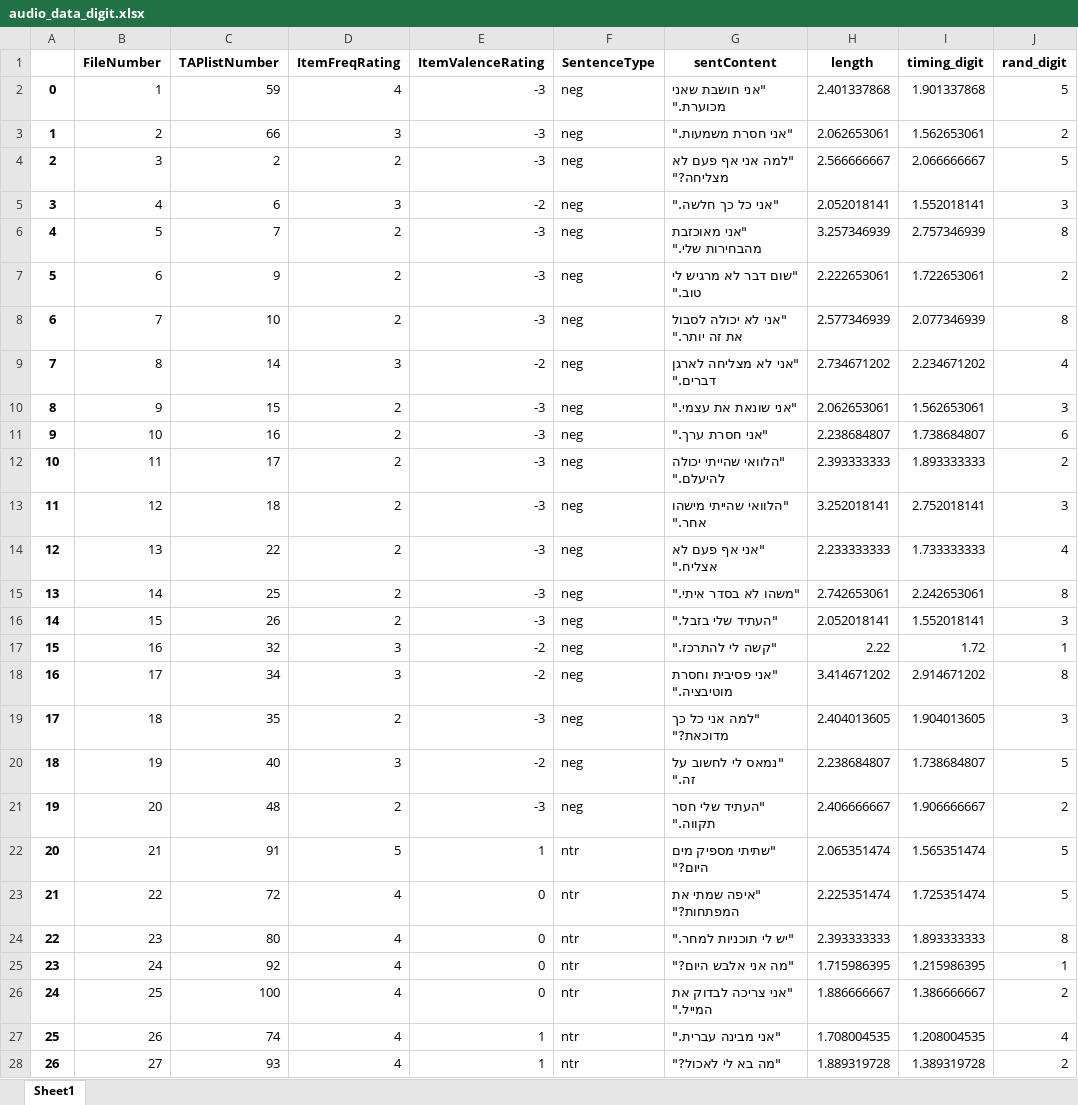
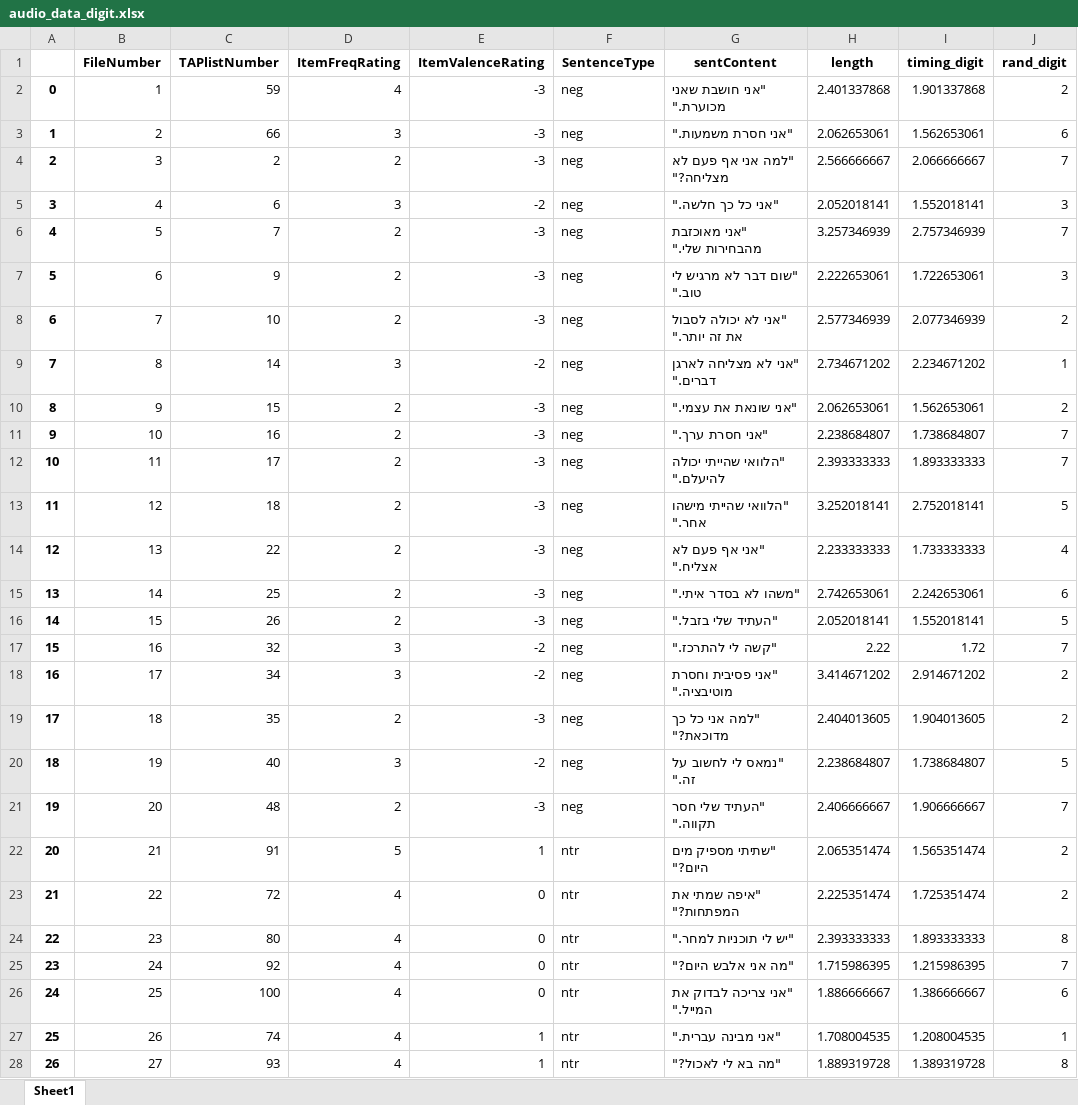
Before and after one commit to TomerOz/stp-project, an Excel workbook: Subjects/subject 1/audio_data_digit.xlsx, sheet Sheet1, drawn as a sheet; only a part is shown; values as stored, in another font and other column widths than the file's, no borders; the diff covers the shown part only; the diff names each change by its address in the sheet, - before the commit and + after, or states it on an @@ line.

Commit message:
translation to 3

```diff
--- a/Subjects/subject 1/audio_data_digit.xlsx (sheet Sheet1)
+++ b/Subjects/subject 1/audio_data_digit.xlsx (sheet Sheet1)
-J2 (rand_digit): 5
+J2 (rand_digit): 2
-J3 (rand_digit): 2
+J3 (rand_digit): 6
-J4 (rand_digit): 5
+J4 (rand_digit): 7
-J6 (rand_digit): 8
+J6 (rand_digit): 7
-J7 (rand_digit): 2
+J7 (rand_digit): 3
-J8 (rand_digit): 8
+J8 (rand_digit): 2
-J9 (rand_digit): 4
+J9 (rand_digit): 1
-J10 (rand_digit): 3
+J10 (rand_digit): 2
-J11 (rand_digit): 6
+J11 (rand_digit): 7
-J12 (rand_digit): 2
+J12 (rand_digit): 7
-J13 (rand_digit): 3
+J13 (rand_digit): 5
-J15 (rand_digit): 8
+J15 (rand_digit): 6
-J16 (rand_digit): 3
+J16 (rand_digit): 5
-J17 (rand_digit): 1
+J17 (rand_digit): 7
-J18 (rand_digit): 8
+J18 (rand_digit): 2
-J19 (rand_digit): 3
+J19 (rand_digit): 2
-J21 (rand_digit): 2
+J21 (rand_digit): 7
-J22:J23 (rand_digit): 5
+J22:J23 (rand_digit): 2
-J25 (rand_digit): 1
+J25 (rand_digit): 7
-J26 (rand_digit): 2
+J26 (rand_digit): 6
-J27 (rand_digit): 4
+J27 (rand_digit): 1
-J28 (rand_digit): 2
+J28 (rand_digit): 8
```
Also changed, not shown: 13 edited cells elsewhere in this sheet, 9 other files.
